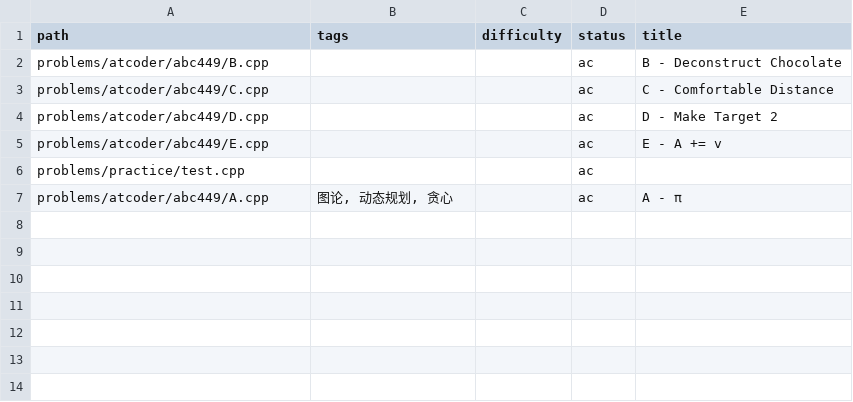
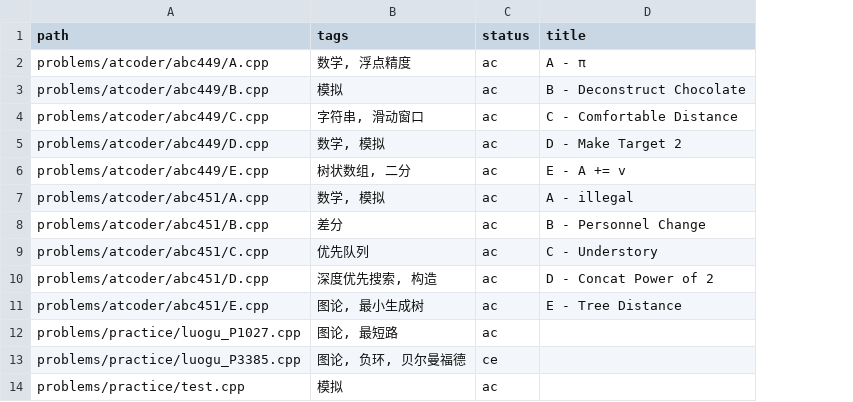
Before and after one commit to cpower-2NG/acm, a TSV file: data/problem_annotations.tsv, drawn as a sheet; removed rows and columns are numbered as before the commit, all else as after; the diff names each change by its address in the sheet, - before the commit and + after, or states it on an @@ line.

```diff
--- a/data/problem_annotations.tsv
+++ b/data/problem_annotations.tsv
-column C (difficulty), empty
+row 2: problems/atcoder/abc449/A.cpp | 数学, 浮点精度 | ac | A - π
-B3 (tags): (empty)
+B3 (tags): 模拟
-B4 (tags): (empty)
+B4 (tags): 字符串, 滑动窗口
-B5 (tags): (empty)
+B5 (tags): 数学, 模拟
-B6 (tags): (empty)
+B6 (tags): 树状数组, 二分
+row 7: problems/atcoder/abc451/A.cpp | 数学, 模拟 | ac | A - illegal
+row 8: problems/atcoder/abc451/B.cpp | 差分 | ac | B - Personnel Change
+row 9: problems/atcoder/abc451/C.cpp | 优先队列 | ac | C - Understory
+row 10: problems/atcoder/abc451/D.cpp | 深度优先搜索, 构造 | ac | D - Concat Power of 2
+row 11: problems/atcoder/abc451/E.cpp | 图论, 最小生成树 | ac | E - Tree Distance
+row 12: problems/practice/luogu_P1027.cpp | 图论, 最短路 | ac
+row 13: problems/practice/luogu_P3385.cpp | 图论, 负环, 贝尔曼福德 | ce
-B14 (tags): (empty)
+B14 (tags): 模拟
-row 7: problems/atcoder/abc449/A.cpp | 图论, 动态规划, 贪心 |  | ac | A - π
```
Also changed, not shown: 21 other files.
